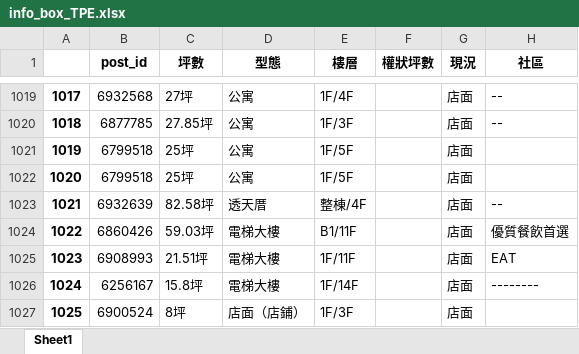
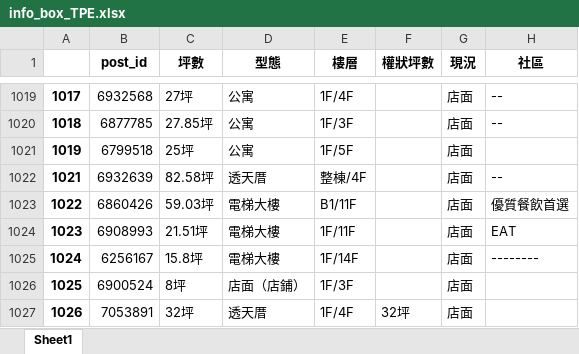
Before and after one commit to a22057916w/database_virtual, an Excel workbook: lease/data/TPE/info/info_box_TPE.xlsx, sheet Sheet1, drawn as a sheet; only a part is shown, gaps mark what is left out; the shorter side is filled out with more unchanged rows; values as stored, in another font and other column widths than the file's, no borders; the diff names each change by its address in the sheet, - before the commit and + after, or states it on an @@ line.

```diff
--- a/lease/data/TPE/info/info_box_TPE.xlsx (sheet Sheet1)
+++ b/lease/data/TPE/info/info_box_TPE.xlsx (sheet Sheet1)
-row 1022: 1020 | 6799518 | 25坪 | 公寓 | 1F/5F |  | 店面
```
Also changed, not shown: sells/data/NTC/info/house_box_NTC.xlsx, sells/data/NTC/info/info_box_NTC.xlsx, 5 other files.
